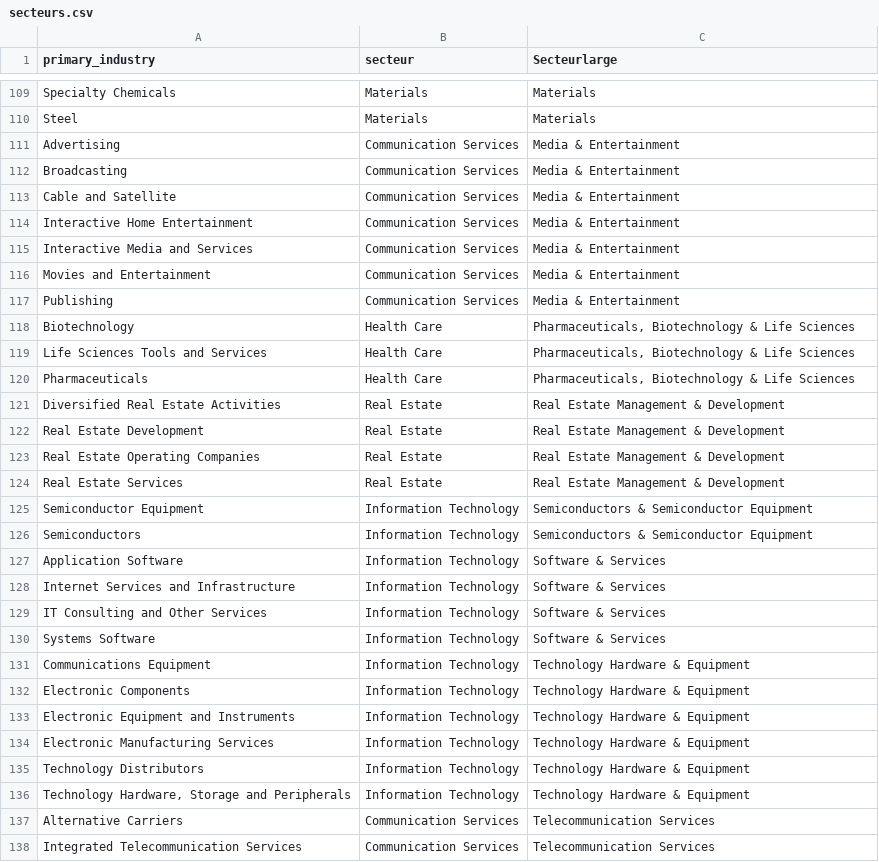
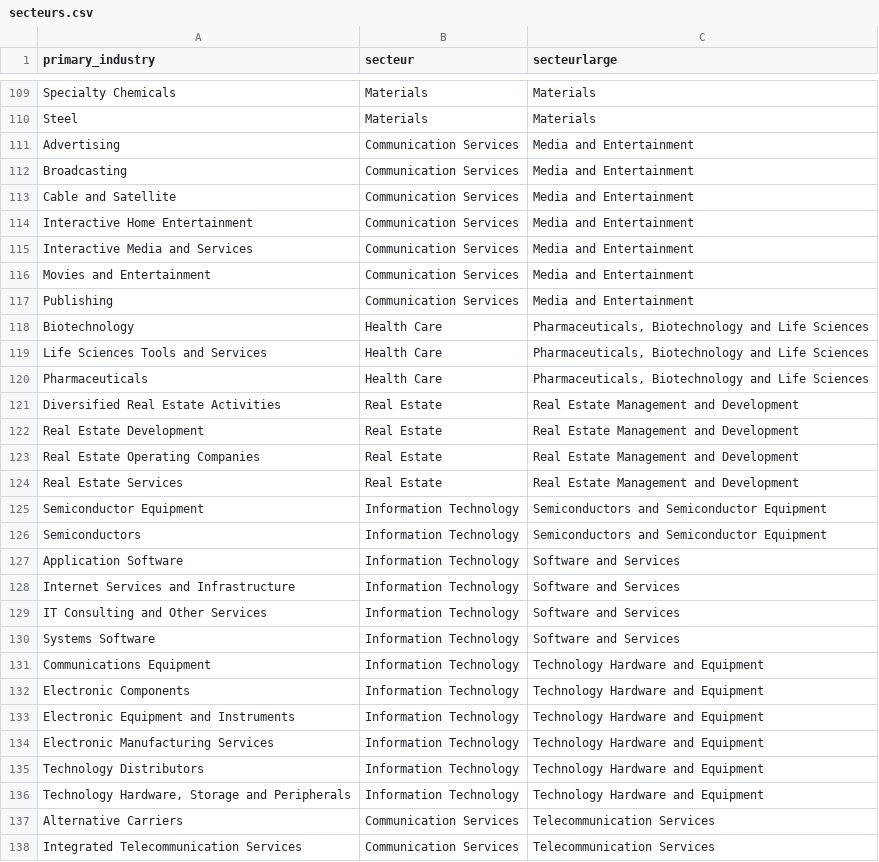
Before and after one commit to pierperri/StatApp, a CSV file: data/secteurs.csv, drawn as a sheet; only a part is shown, gaps mark what is left out; the diff covers the shown part only.

Commit message:
ajouts d'explications par nouveaux secteurs

```diff
--- a/data/secteurs.csv
+++ b/data/secteurs.csv
@@ -1 +1 @@
-primary_industry;secteur;Secteurlarge
+primary_industry;secteur;secteurlarge
@@ -110,28 +110,28 @@ Specialty Chemicals;Materials;Materials
 Steel;Materials;Materials
-Advertising;Communication Services;Media & Entertainment
-Broadcasting;Communication Services;Media & Entertainment
-Cable and Satellite;Communication Services;Media & Entertainment
-Interactive Home Entertainment;Communication Services;Media & Entertainment
-Interactive Media and Services;Communication Services;Media & Entertainment
-Movies and Entertainment;Communication Services;Media & Entertainment
-Publishing;Communication Services;Media & Entertainment
-Biotechnology;Health Care;Pharmaceuticals, Biotechnology & Life Sciences
-Life Sciences Tools and Services;Health Care;Pharmaceuticals, Biotechnology & Life Sciences
-Pharmaceuticals;Health Care;Pharmaceuticals, Biotechnology & Life Sciences
-Diversified Real Estate Activities;Real Estate;Real Estate Management & Development
-Real Estate Development;Real Estate;Real Estate Management & Development
-Real Estate Operating Companies;Real Estate;Real Estate Management & Development
-Real Estate Services;Real Estate;Real Estate Management & Development
-Semiconductor Equipment;Information Technology;Semiconductors & Semiconductor Equipment
-Semiconductors;Information Technology;Semiconductors & Semiconductor Equipment
-Application Software;Information Technology;Software & Services
-Internet Services and Infrastructure;Information Technology;Software & Services
-IT Consulting and Other Services;Information Technology;Software & Services
-Systems Software;Information Technology;Software & Services
-Communications Equipment;Information Technology;Technology Hardware & Equipment
-Electronic Components;Information Technology;Technology Hardware & Equipment
-Electronic Equipment and Instruments;Information Technology;Technology Hardware & Equipment
-Electronic Manufacturing Services;Information Technology;Technology Hardware & Equipment
-Technology Distributors;Information Technology;Technology Hardware & Equipment
-Technology Hardware, Storage and Peripherals;Information Technology;Technology Hardware & Equipment
+Advertising;Communication Services;Media and Entertainment
+Broadcasting;Communication Services;Media and Entertainment
+Cable and Satellite;Communication Services;Media and Entertainment
+Interactive Home Entertainment;Communication Services;Media and Entertainment
+Interactive Media and Services;Communication Services;Media and Entertainment
+Movies and Entertainment;Communication Services;Media and Entertainment
+Publishing;Communication Services;Media and Entertainment
+Biotechnology;Health Care;Pharmaceuticals, Biotechnology and Life Sciences
+Life Sciences Tools and Services;Health Care;Pharmaceuticals, Biotechnology and Life Sciences
+Pharmaceuticals;Health Care;Pharmaceuticals, Biotechnology and Life Sciences
+Diversified Real Estate Activities;Real Estate;Real Estate Management and Development
+Real Estate Development;Real Estate;Real Estate Management and Development
+Real Estate Operating Companies;Real Estate;Real Estate Management and Development
+Real Estate Services;Real Estate;Real Estate Management and Development
+Semiconductor Equipment;Information Technology;Semiconductors and Semiconductor Equipment
+Semiconductors;Information Technology;Semiconductors and Semiconductor Equipment
+Application Software;Information Technology;Software and Services
+Internet Services and Infrastructure;Information Technology;Software and Services
+IT Consulting and Other Services;Information Technology;Software and Services
+Systems Software;Information Technology;Software and Services
+Communications Equipment;Information Technology;Technology Hardware and Equipment
+Electronic Components;Information Technology;Technology Hardware and Equipment
+Electronic Equipment and Instruments;Information Technology;Technology Hardware and Equipment
+Electronic Manufacturing Services;Information Technology;Technology Hardware and Equipment
+Technology Distributors;Information Technology;Technology Hardware and Equipment
+Technology Hardware, Storage and Peripherals;Information Technology;Technology Hardware and Equipment
 Alternative Carriers;Communication Services;Telecommunication Services
```
Also changed, not shown: 50 edited cells elsewhere in this file, 1 other file.
